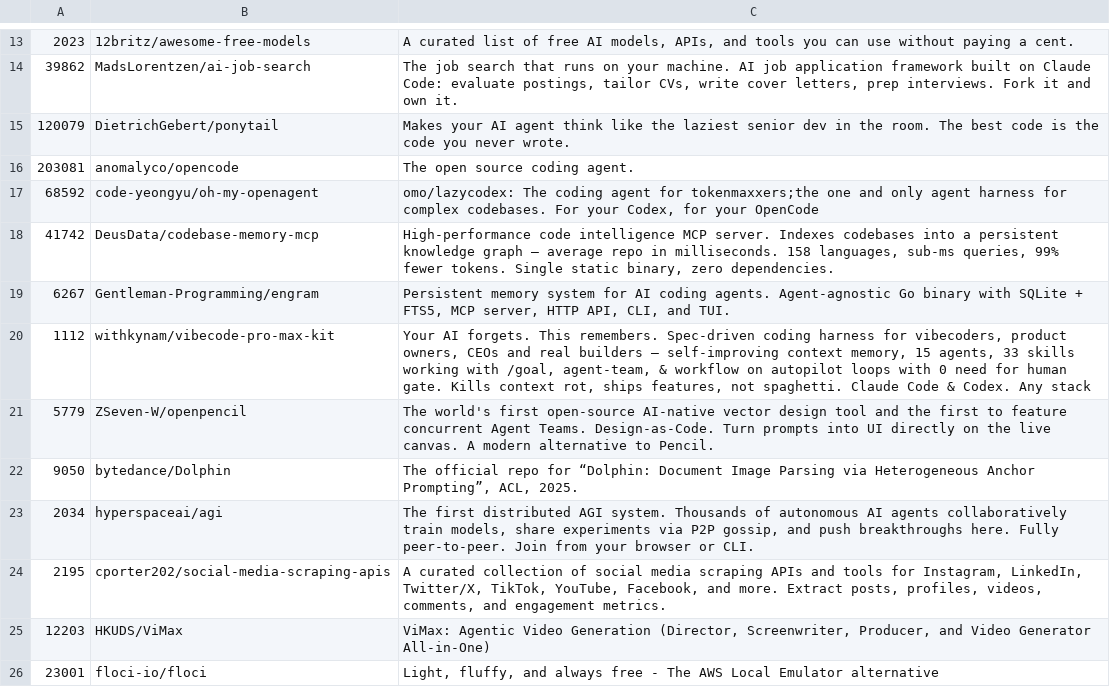
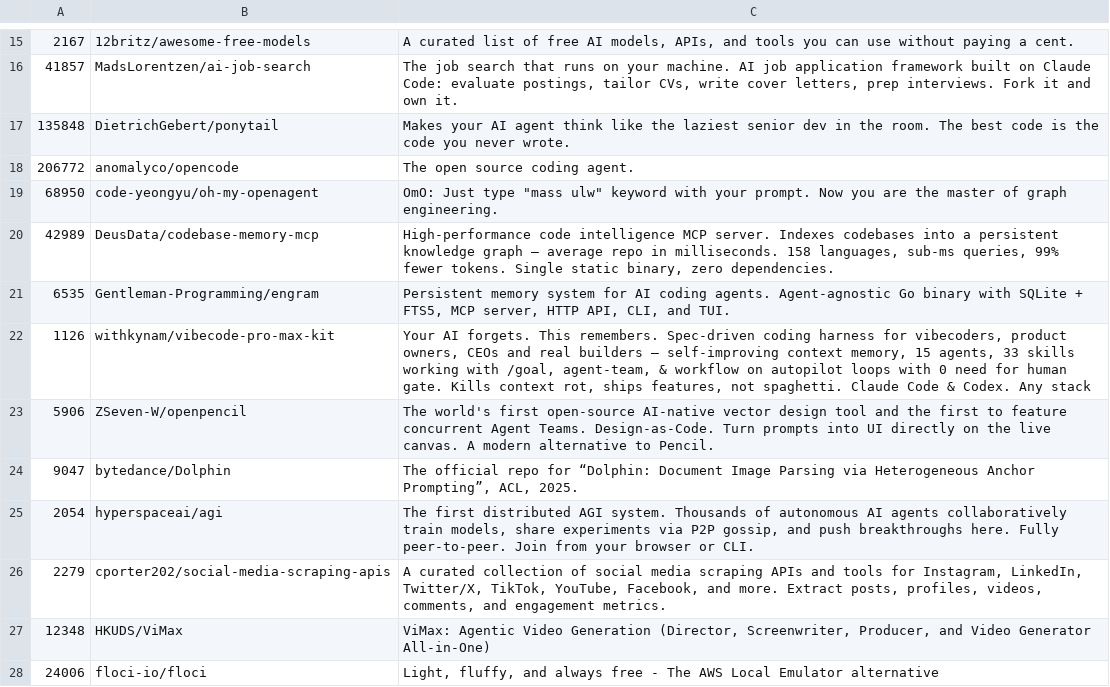
Before and after one commit to reeinharddd/dotfiles, a TSV file: stow/opencode/.config/opencode/starred-repos.tsv, drawn as a sheet; only a part is shown, gaps mark what is left out; the diff covers the shown part only.

```diff
--- a/stow/opencode/.config/opencode/starred-repos.tsv
+++ b/stow/opencode/.config/opencode/starred-repos.tsv
@@ -13,14 +15,14 @@
-2023	12britz/awesome-free-models	A curated list of free AI models, APIs, and tools you can use without paying a cent.
-39862	MadsLorentzen/ai-job-search	The job search that runs on your machine. AI job application framework built on Claude Code: evaluate postings, tailor CVs, write cover letters, prep interviews. Fork it and own it.
-120079	DietrichGebert/ponytail	Makes your AI agent think like the laziest senior dev in the room. The best code is the code you never wrote.
-203081	anomalyco/opencode	The open source coding agent.
-68592	code-yeongyu/oh-my-openagent	omo/lazycodex: The coding agent for tokenmaxxers;the one and only agent harness for complex codebases. For your Codex, for your OpenCode
-41742	DeusData/codebase-memory-mcp	High-performance code intelligence MCP server. Indexes codebases into a persistent knowledge graph — average repo in milliseconds. 158 languages, sub-ms queries, 99% fewer tokens. Single static binary, zero dependencies.
-6267	Gentleman-Programming/engram	Persistent memory system for AI coding agents. Agent-agnostic Go binary with SQLite + FTS5, MCP server, HTTP API, CLI, and TUI.
-1112	withkynam/vibecode-pro-max-kit	Your AI forgets. This remembers. Spec-driven coding harness for vibecoders, product owners, CEOs and real builders — self-improving context memory, 15 agents, 33 skills working with /goal, agent-team, & workflow on autopilot loops with 0 need for human gate. Kills context rot, ships features, not spaghetti. Claude Code & Codex. Any stack
-5779	ZSeven-W/openpencil	The world's first open-source AI-native vector design tool and the first to feature concurrent Agent Teams. Design-as-Code. Turn prompts into UI directly on the live canvas. A modern alternative to Pencil.
-9050	bytedance/Dolphin	The official repo for “Dolphin: Document Image Parsing via Heterogeneous Anchor Prompting”, ACL, 2025.
-2034	hyperspaceai/agi	The first distributed AGI system. Thousands of autonomous AI agents collaboratively train models, share experiments via P2P gossip, and push breakthroughs here. Fully peer-to-peer. Join from your browser or CLI.
-2195	cporter202/social-media-scraping-apis	A curated collection of social media scraping APIs and tools for Instagram, LinkedIn, Twitter/X, TikTok, YouTube, Facebook, and more. Extract posts, profiles, videos, comments, and engagement metrics.
-12203	HKUDS/ViMax	"ViMax: Agentic Video Generation (Director, Screenwriter, Producer, and Video Generator All-in-One)"
-23001	floci-io/floci	Light, fluffy, and always free - The AWS Local Emulator alternative
+2167	12britz/awesome-free-models	A curated list of free AI models, APIs, and tools you can use without paying a cent.
+41857	MadsLorentzen/ai-job-search	The job search that runs on your machine. AI job application framework built on Claude Code: evaluate postings, tailor CVs, write cover letters, prep interviews. Fork it and own it.
+135848	DietrichGebert/ponytail	Makes your AI agent think like the laziest senior dev in the room. The best code is the code you never wrote.
+206772	anomalyco/opencode	The open source coding agent.
+68950	code-yeongyu/oh-my-openagent	OmO: Just type "mass ulw" keyword with your prompt. Now you are the master of graph engineering.
+42989	DeusData/codebase-memory-mcp	High-performance code intelligence MCP server. Indexes codebases into a persistent knowledge graph — average repo in milliseconds. 158 languages, sub-ms queries, 99% fewer tokens. Single static binary, zero dependencies.
+6535	Gentleman-Programming/engram	Persistent memory system for AI coding agents. Agent-agnostic Go binary with SQLite + FTS5, MCP server, HTTP API, CLI, and TUI.
+1126	withkynam/vibecode-pro-max-kit	Your AI forgets. This remembers. Spec-driven coding harness for vibecoders, product owners, CEOs and real builders — self-improving context memory, 15 agents, 33 skills working with /goal, agent-team, & workflow on autopilot loops with 0 need for human gate. Kills context rot, ships features, not spaghetti. Claude Code & Codex. Any stack
+5906	ZSeven-W/openpencil	The world's first open-source AI-native vector design tool and the first to feature concurrent Agent Teams. Design-as-Code. Turn prompts into UI directly on the live canvas. A modern alternative to Pencil.
+9047	bytedance/Dolphin	The official repo for “Dolphin: Document Image Parsing via Heterogeneous Anchor Prompting”, ACL, 2025.
+2054	hyperspaceai/agi	The first distributed AGI system. Thousands of autonomous AI agents collaboratively train models, share experiments via P2P gossip, and push breakthroughs here. Fully peer-to-peer. Join from your browser or CLI.
+2279	cporter202/social-media-scraping-apis	A curated collection of social media scraping APIs and tools for Instagram, LinkedIn, Twitter/X, TikTok, YouTube, Facebook, and more. Extract posts, profiles, videos, comments, and engagement metrics.
+12348	HKUDS/ViMax	"ViMax: Agentic Video Generation (Director, Screenwriter, Producer, and Video Generator All-in-One)"
+24006	floci-io/floci	Light, fluffy, and always free - The AWS Local Emulator alternative
```
Also changed, not shown: 5 added rows, 3 removed rows and 39 edited cells elsewhere in this file, 7 other files.
